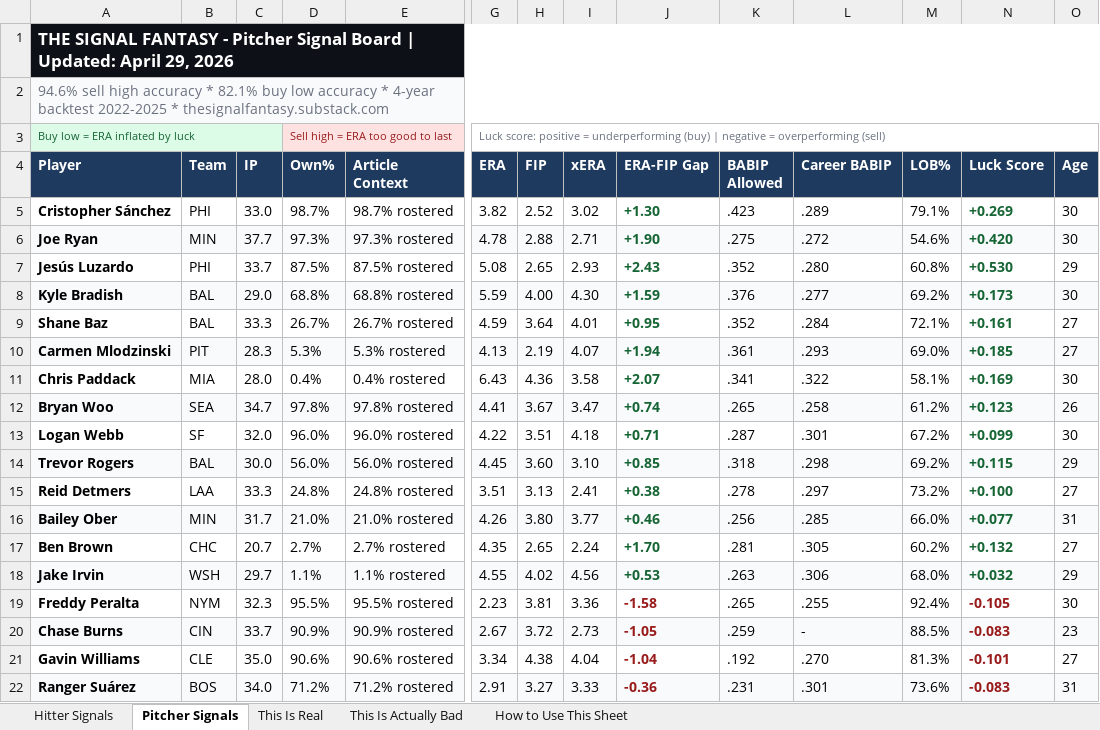
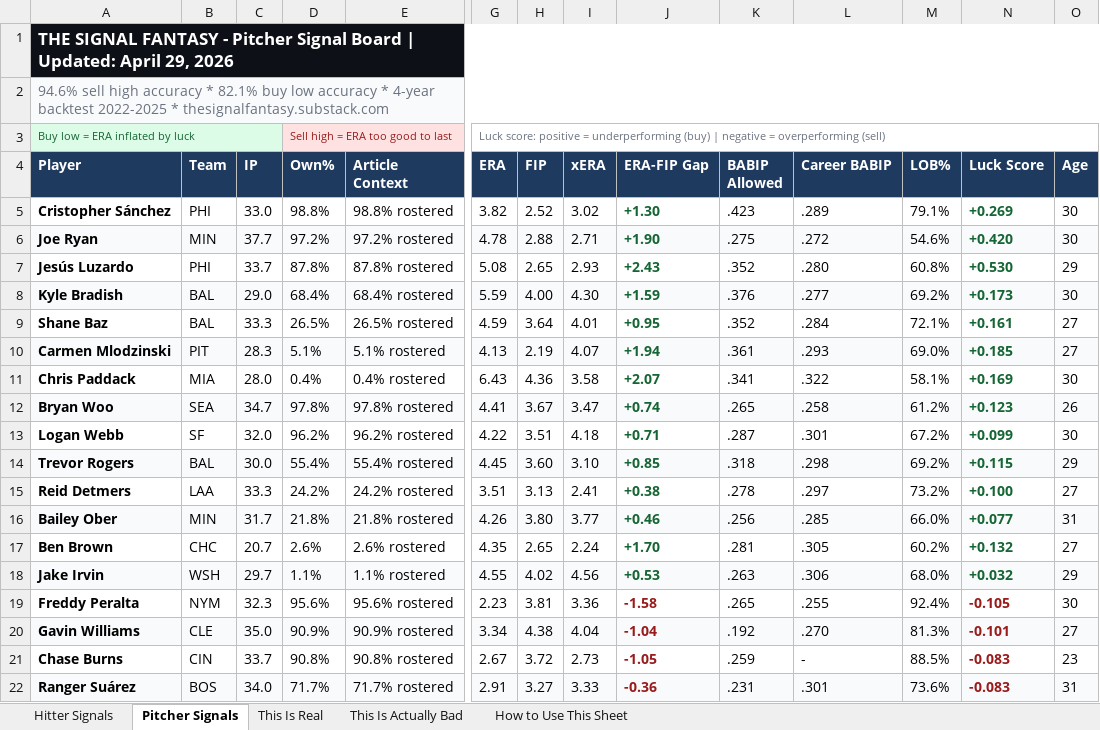
Before and after one commit to DustinSLovell/Signal-Fantasy-Pipeline, an Excel workbook: outputs/signal_board_2026-04-29.xlsx, sheet Pitcher Signals, drawn as a sheet; only a part is shown, gaps mark what is left out; values as stored, in another font and other column widths than the file's, no borders; removed rows and columns are numbered as before the commit, all else as after; rows hold the shown columns only; the diff covers the shown part only; the diff names each change by its address in the sheet, - before the commit and + after, or states it on an @@ line.

```diff
--- a/outputs/signal_board_2026-04-29.xlsx (sheet Pitcher Signals)
+++ b/outputs/signal_board_2026-04-29.xlsx (sheet Pitcher Signals)
-D5 (Own%): 98.7%
+D5 (Own%): 98.8%
-E5 (Article Context): 98.7% rostered
+E5 (Article Context): 98.8% rostered
-D6 (Own%): 97.3%
+D6 (Own%): 97.2%
-E6 (Article Context): 97.3% rostered
+E6 (Article Context): 97.2% rostered
-D7 (Own%): 87.5%
+D7 (Own%): 87.8%
-E7 (Article Context): 87.5% rostered
+E7 (Article Context): 87.8% rostered
-D8 (Own%): 68.8%
+D8 (Own%): 68.4%
-E8 (Article Context): 68.8% rostered
+E8 (Article Context): 68.4% rostered
-D9 (Own%): 26.7%
+D9 (Own%): 26.5%
-E9 (Article Context): 26.7% rostered
+E9 (Article Context): 26.5% rostered
-D10 (Own%): 5.3%
+D10 (Own%): 5.1%
-E10 (Article Context): 5.3% rostered
+E10 (Article Context): 5.1% rostered
-D13 (Own%): 96.0%
+D13 (Own%): 96.2%
-E13 (Article Context): 96.0% rostered
+E13 (Article Context): 96.2% rostered
-D14 (Own%): 56.0%
+D14 (Own%): 55.4%
-E14 (Article Context): 56.0% rostered
+E14 (Article Context): 55.4% rostered
-D15 (Own%): 24.8%
+D15 (Own%): 24.2%
-E15 (Article Context): 24.8% rostered
+E15 (Article Context): 24.2% rostered
-D16 (Own%): 21.0%
+D16 (Own%): 21.8%
-E16 (Article Context): 21.0% rostered
+E16 (Article Context): 21.8% rostered
-D17 (Own%): 2.7%
+D17 (Own%): 2.6%
-E17 (Article Context): 2.7% rostered
+E17 (Article Context): 2.6% rostered
-D19 (Own%): 95.5%
+D19 (Own%): 95.6%
-E19 (Article Context): 95.5% rostered
+E19 (Article Context): 95.6% rostered
-row 20: Chase Burns | CIN | 33.7 | 90.9% | 90.9% rostered | 2.67 | 3.72 | 2.73 | -1.05 | .259 | - | 88.5% | -0.083 | 23
-A20:E20 fill: none
+A20:E20 fill: #F9FAFB
-D20 (Own%): 90.6%
+D20 (Own%): 90.9%
-E20 (Article Context): 90.6% rostered
+E20 (Article Context): 90.9% rostered
-G20:O20 fill: none
+G20:O20 fill: #F9FAFB
+row 21: Chase Burns | CIN | 33.7 | 90.8% | 90.8% rostered | 2.67 | 3.72 | 2.73 | -1.05 | .259 | - | 88.5% | -0.083 | 23
-D22 (Own%): 71.2%
+D22 (Own%): 71.7%
-E22 (Article Context): 71.2% rostered
+E22 (Article Context): 71.7% rostered
```
Also changed, not shown: 2 added rows, 2 removed rows, 48 edited cells and cell formats elsewhere in this sheet, sheet Hitter Signals, sheet This Is Real, sheet This Is Actually Bad, 17 other files.
